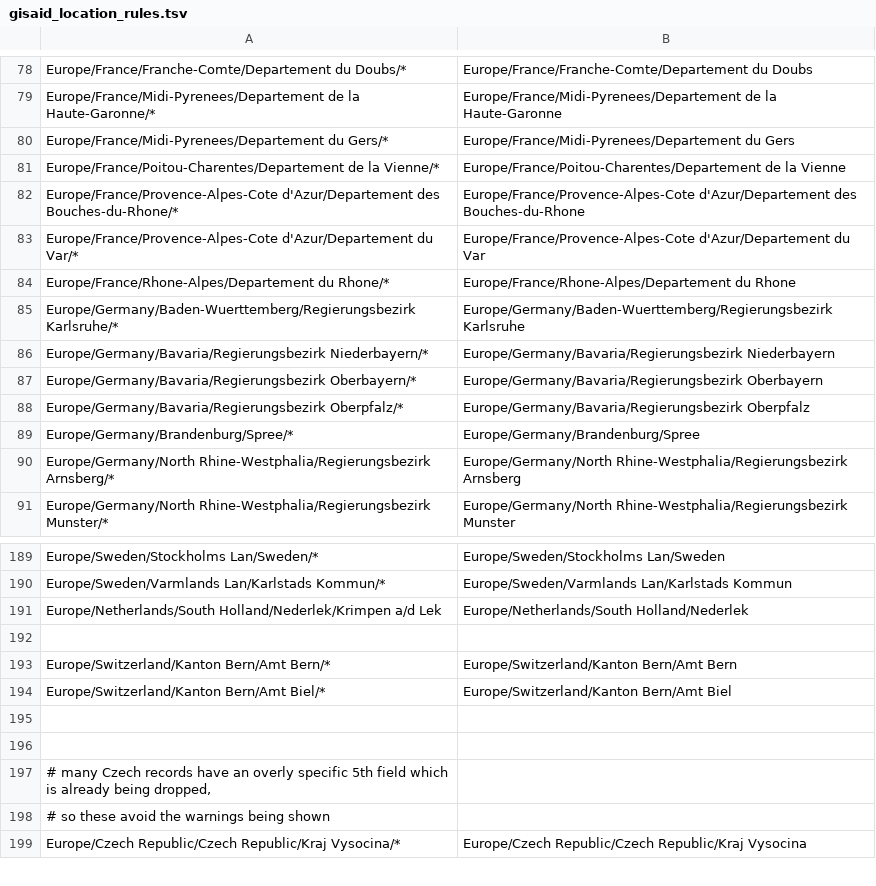
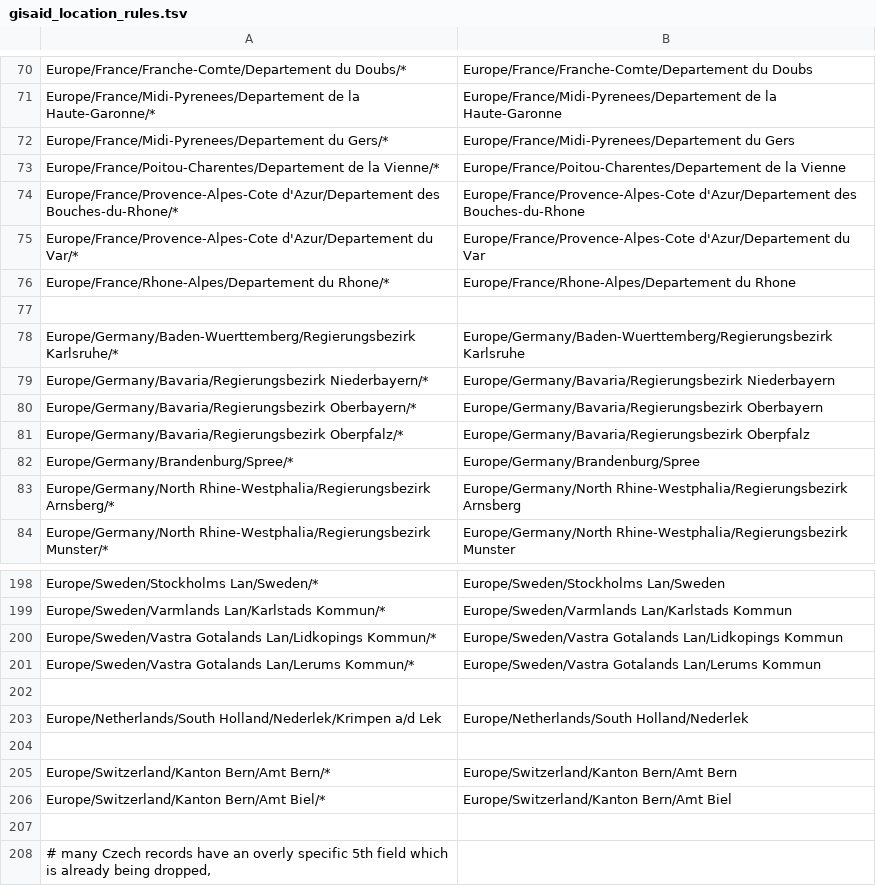
Before and after one commit to nextstrain/seasonal-flu, a TSV file: ingest/defaults/gisaid_location_rules.tsv, drawn as a sheet; only a part is shown, gaps mark what is left out; the shorter side is filled out with more unchanged rows; the diff covers the shown part only.

```diff
--- a/ingest/defaults/gisaid_location_rules.tsv
+++ b/ingest/defaults/gisaid_location_rules.tsv
@@ -84,2 +76,3 @@ Europe/France/Provence-Alpes-Cote d'Azur/Departement du Var/*	Europe/France/Prov
 Europe/France/Rhone-Alpes/Departement du Rhone/*	Europe/France/Rhone-Alpes/Departement du Rhone
+
 Europe/Germany/Baden-Wuerttemberg/Regierungsbezirk Karlsruhe/*	Europe/Germany/Baden-Wuerttemberg/Regierungsbezirk Karlsruhe
@@ -190,2 +199,5 @@ Europe/Sweden/Stockholms Lan/Sweden/*	Europe/Sweden/Stockholms Lan/Sweden
 Europe/Sweden/Varmlands Lan/Karlstads Kommun/*	Europe/Sweden/Varmlands Lan/Karlstads Kommun
+Europe/Sweden/Vastra Gotalands Lan/Lidkopings Kommun/*	Europe/Sweden/Vastra Gotalands Lan/Lidkopings Kommun
+Europe/Sweden/Vastra Gotalands Lan/Lerums Kommun/*	Europe/Sweden/Vastra Gotalands Lan/Lerums Kommun
+
 Europe/Netherlands/South Holland/Nederlek/Krimpen a/d Lek	Europe/Netherlands/South Holland/Nederlek
@@ -194,3 +206,2 @@ Europe/Switzerland/Kanton Bern/Amt Bern/*	Europe/Switzerland/Kanton Bern/Amt Ber
 Europe/Switzerland/Kanton Bern/Amt Biel/*	Europe/Switzerland/Kanton Bern/Amt Biel
-
 
```
Also changed, not shown: 17 added rows, 3 removed rows, 6 moved rows and 2 edited cells elsewhere in this file, ingest/defaults/locations.tsv.
